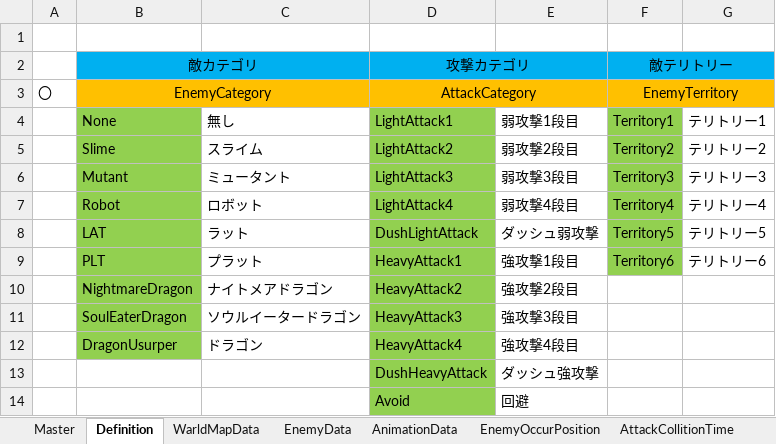
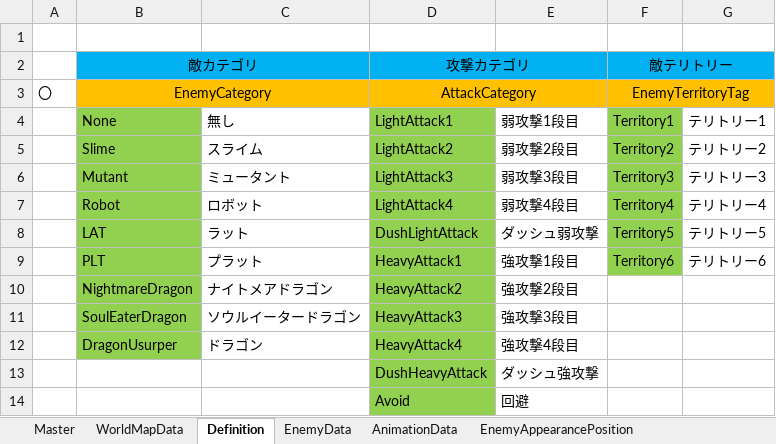
Before and after one commit to hamachi-15/ExcelVBA, an Excel workbook: bin/DataBase.xlsm, sheet Definition, drawn as a sheet; values as stored, in another font and other column widths than the file's, no borders; the diff names each change by its address in the sheet, - before the commit and + after, or states it on an @@ line.

```diff
--- a/bin/DataBase.xlsm (sheet Definition)
+++ b/bin/DataBase.xlsm (sheet Definition)
-sheet tab: WarldMapData
+sheet tab: WorldMapData
-sheet tab: EnemyOccurPosition
+sheet tab: EnemyAppearancePosition
@@ sheet tab order changed: Master | WorldMapData | Definition | EnemyData | AnimationData | EnemyAppearancePosition @@
-F3: EnemyTerritory
+F3: EnemyTerritoryTag
```
Also changed, not shown: sheet EnemyAppearancePosition, sheet WorldMapData, sheet EnemyData, 1 other file.
